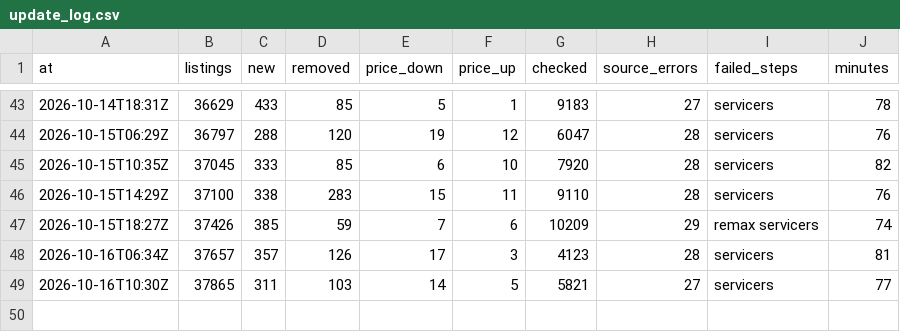
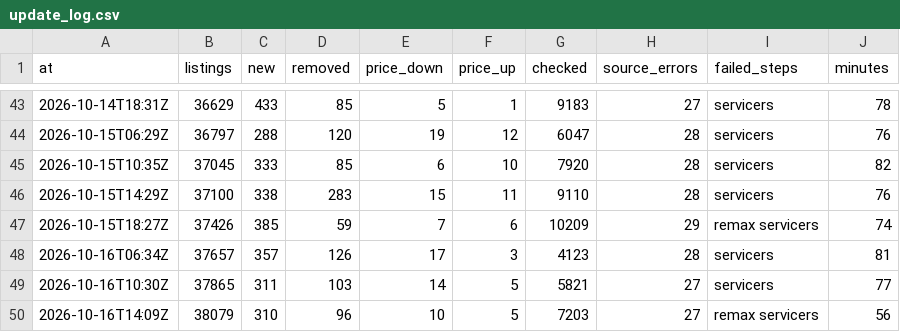
Before and after one commit to jenyshir-eng/Greece-real-estate, a CSV file: data/listings/update_log.csv, drawn as a sheet; only a part is shown, gaps mark what is left out; the diff names each change by its address in the sheet, - before the commit and + after, or states it on an @@ line.

```diff
--- a/data/listings/update_log.csv
+++ b/data/listings/update_log.csv
+row 50: 2026-10-16T14:09Z | 38079 | 310 | 96 | 10 | 5 | 7203 | 27 | remax servicers | 56
```
Also changed, not shown: data/listings/collect_report.csv, data/listings/district_hints.csv, 12 other files.
